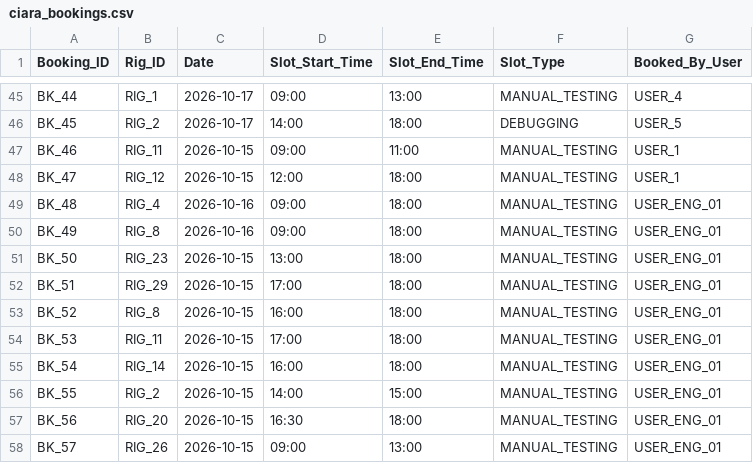
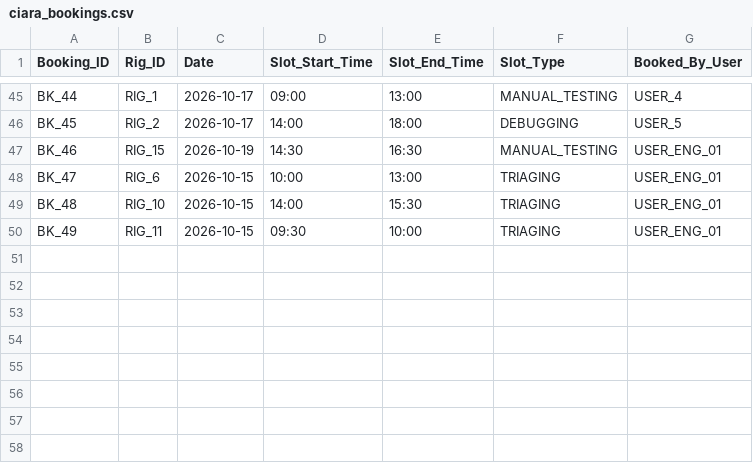
Before and after one commit to AtharvaVerma1234/hil-smart-scheduler, a CSV file: data/raw/ciara_bookings.csv, drawn as a sheet; only a part is shown, gaps mark what is left out.

```diff
--- a/data/raw/ciara_bookings.csv
+++ b/data/raw/ciara_bookings.csv
@@ -46,13 +46,5 @@ BK_44,RIG_1,2026-10-17,09:00,13:00,MANUAL_TESTING,USER_4
 BK_45,RIG_2,2026-10-17,14:00,18:00,DEBUGGING,USER_5
-BK_46,RIG_11,2026-10-15,09:00,11:00,MANUAL_TESTING,USER_1
-BK_47,RIG_12,2026-10-15,12:00,18:00,MANUAL_TESTING,USER_1
-BK_48,RIG_4,2026-10-16,09:00,18:00,MANUAL_TESTING,USER_ENG_01
-BK_49,RIG_8,2026-10-16,09:00,18:00,MANUAL_TESTING,USER_ENG_01
-BK_50,RIG_23,2026-10-15,13:00,18:00,MANUAL_TESTING,USER_ENG_01
-BK_51,RIG_29,2026-10-15,17:00,18:00,MANUAL_TESTING,USER_ENG_01
-BK_52,RIG_8,2026-10-15,16:00,18:00,MANUAL_TESTING,USER_ENG_01
-BK_53,RIG_11,2026-10-15,17:00,18:00,MANUAL_TESTING,USER_ENG_01
-BK_54,RIG_14,2026-10-15,16:00,18:00,MANUAL_TESTING,USER_ENG_01
-BK_55,RIG_2,2026-10-15,14:00,15:00,MANUAL_TESTING,USER_ENG_01
-BK_56,RIG_20,2026-10-15,16:30,18:00,MANUAL_TESTING,USER_ENG_01
-BK_57,RIG_26,2026-10-15,09:00,13:00,MANUAL_TESTING,USER_ENG_01
+BK_46,RIG_15,2026-10-19,14:30,16:30,MANUAL_TESTING,USER_ENG_01
+BK_47,RIG_6,2026-10-15,10:00,13:00,TRIAGING,USER_ENG_01
+BK_48,RIG_10,2026-10-15,14:00,15:30,TRIAGING,USER_ENG_01
+BK_49,RIG_11,2026-10-15,09:30,10:00,TRIAGING,USER_ENG_01
```
Also changed, not shown: 22 other files.
